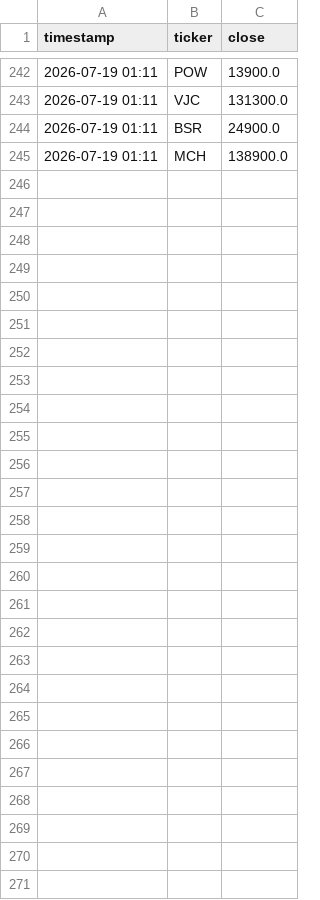
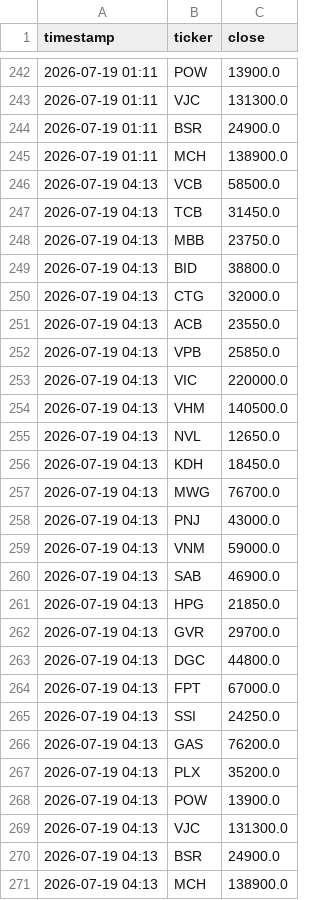
Before and after one commit to tuongphantrue/vn-stock-price-emailer, a CSV file: price_history.csv, drawn as a sheet; only a part is shown, gaps mark what is left out.

```diff
--- a/price_history.csv
+++ b/price_history.csv
@@ -245 +245,27 @@ timestamp,ticker,close
 2026-07-19 01:11,MCH,138900.0
+2026-07-19 04:13,VCB,58500.0
+2026-07-19 04:13,TCB,31450.0
+2026-07-19 04:13,MBB,23750.0
+2026-07-19 04:13,BID,38800.0
+2026-07-19 04:13,CTG,32000.0
+2026-07-19 04:13,ACB,23550.0
+2026-07-19 04:13,VPB,25850.0
+2026-07-19 04:13,VIC,220000.0
+2026-07-19 04:13,VHM,140500.0
+2026-07-19 04:13,NVL,12650.0
+2026-07-19 04:13,KDH,18450.0
+2026-07-19 04:13,MWG,76700.0
+2026-07-19 04:13,PNJ,43000.0
+2026-07-19 04:13,VNM,59000.0
+2026-07-19 04:13,SAB,46900.0
+2026-07-19 04:13,HPG,21850.0
+2026-07-19 04:13,GVR,29700.0
+2026-07-19 04:13,DGC,44800.0
+2026-07-19 04:13,FPT,67000.0
+2026-07-19 04:13,SSI,24250.0
+2026-07-19 04:13,GAS,76200.0
+2026-07-19 04:13,PLX,35200.0
+2026-07-19 04:13,POW,13900.0
+2026-07-19 04:13,VJC,131300.0
+2026-07-19 04:13,BSR,24900.0
+2026-07-19 04:13,MCH,138900.0
```
